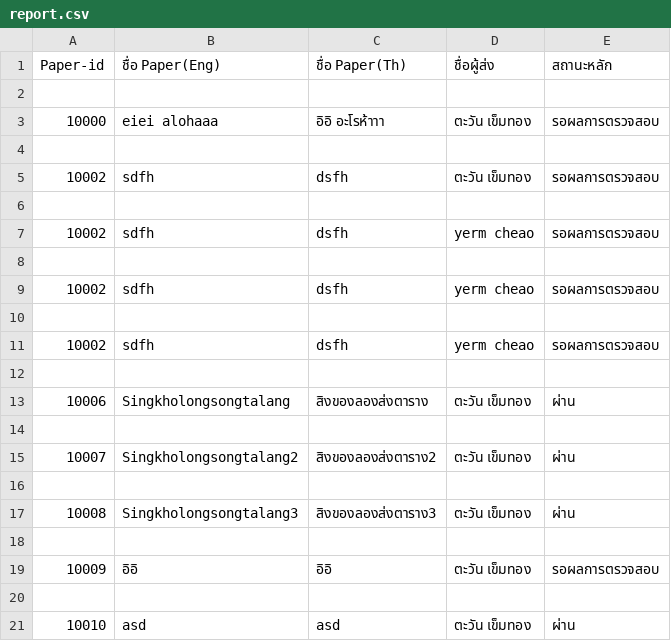
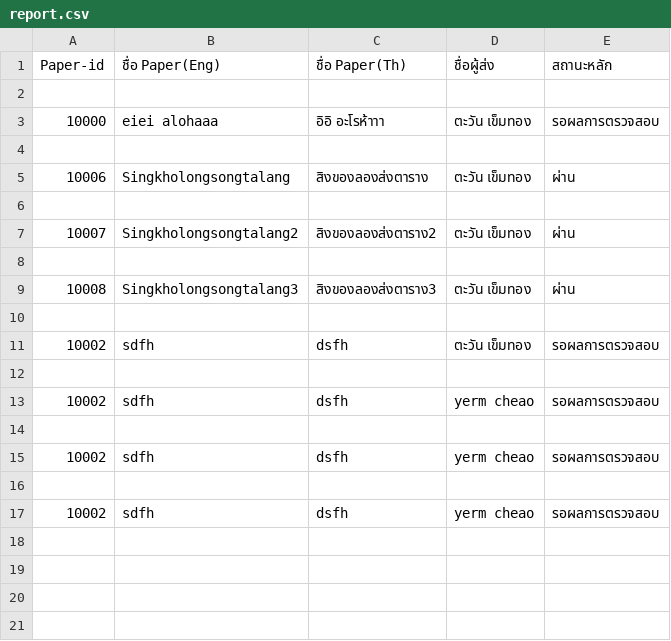
Before and after one commit to Supakoa/journalwebsite, a CSV file: backend/server/report.csv, drawn as a sheet.

```diff
--- a/backend/server/report.csv
+++ b/backend/server/report.csv
@@ -4,2 +4,8 @@
 
+"10006","Singkholongsongtalang","สิงของลองส่งตาราง","ตะวัน เข็มทอง"," ผ่าน",
+
+"10007","Singkholongsongtalang2","สิงของลองส่งตาราง2","ตะวัน เข็มทอง"," ผ่าน",
+
+"10008","Singkholongsongtalang3","สิงของลองส่งตาราง3","ตะวัน เข็มทอง"," ผ่าน",
+
 "10002","sdfh","dsfh","ตะวัน เข็มทอง"," รอผลการตรวจสอบ",
@@ -11,11 +17 @@
 "10002","sdfh","dsfh","yerm cheao"," รอผลการตรวจสอบ",
-
-"10006","Singkholongsongtalang","สิงของลองส่งตาราง","ตะวัน เข็มทอง"," ผ่าน",
-
-"10007","Singkholongsongtalang2","สิงของลองส่งตาราง2","ตะวัน เข็มทอง"," ผ่าน",
-
-"10008","Singkholongsongtalang3","สิงของลองส่งตาราง3","ตะวัน เข็มทอง"," ผ่าน",
-
-"10009","อิอิ","อิอิ","ตะวัน เข็มทอง"," รอผลการตรวจสอบ",
-
-"10010","asd","asd","ตะวัน เข็มทอง"," ผ่าน",
```
Also changed, not shown: 10 other files.
